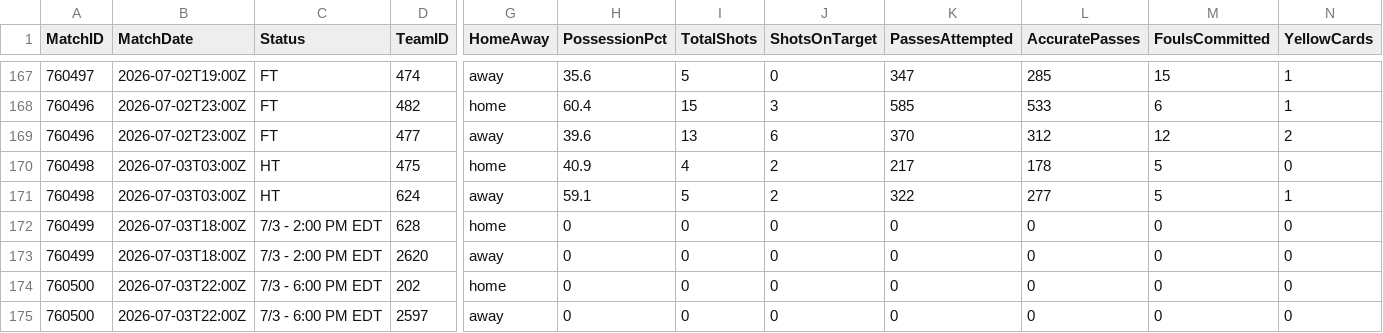
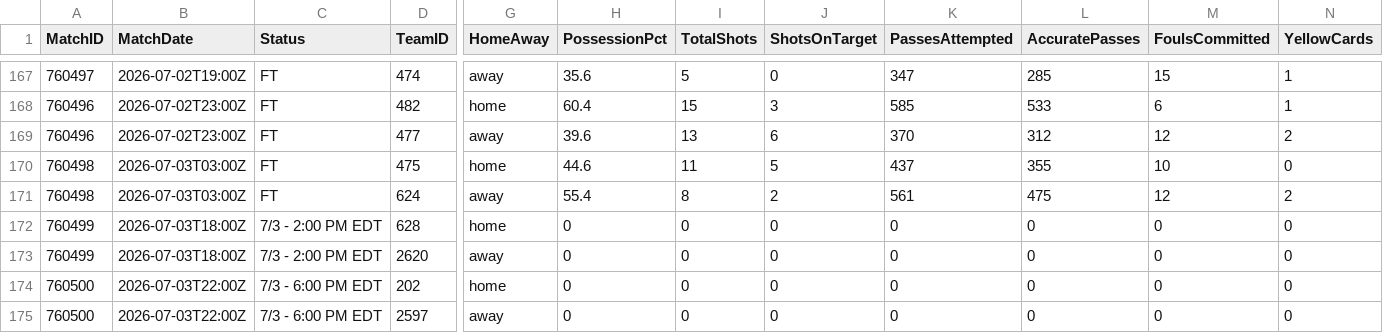
Before and after one commit to ISAAC-Neumoton/wc2026, a CSV file: data_output/team_matches.csv, drawn as a sheet; only a part is shown, gaps mark what is left out; the diff names each change by its address in the sheet, - before the commit and + after, or states it on an @@ line.

```diff
--- a/data_output/team_matches.csv
+++ b/data_output/team_matches.csv
-C170:C171 (Status): HT
+C170:C171 (Status): FT
-H170 (PossessionPct): 40.9
+H170 (PossessionPct): 44.6
-I170 (TotalShots): 4
+I170 (TotalShots): 11
-J170 (ShotsOnTarget): 2
+J170 (ShotsOnTarget): 5
-K170 (PassesAttempted): 217
+K170 (PassesAttempted): 437
-L170 (AccuratePasses): 178
+L170 (AccuratePasses): 355
-M170 (FoulsCommitted): 5
+M170 (FoulsCommitted): 10
-H171 (PossessionPct): 59.1
+H171 (PossessionPct): 55.4
-I171 (TotalShots): 5
+I171 (TotalShots): 8
-K171 (PassesAttempted): 322
+K171 (PassesAttempted): 561
-L171 (AccuratePasses): 277
+L171 (AccuratePasses): 475
-M171 (FoulsCommitted): 5
+M171 (FoulsCommitted): 12
-N171 (YellowCards): 1
+N171 (YellowCards): 2
```
Also changed, not shown: data_output/goals.csv.
